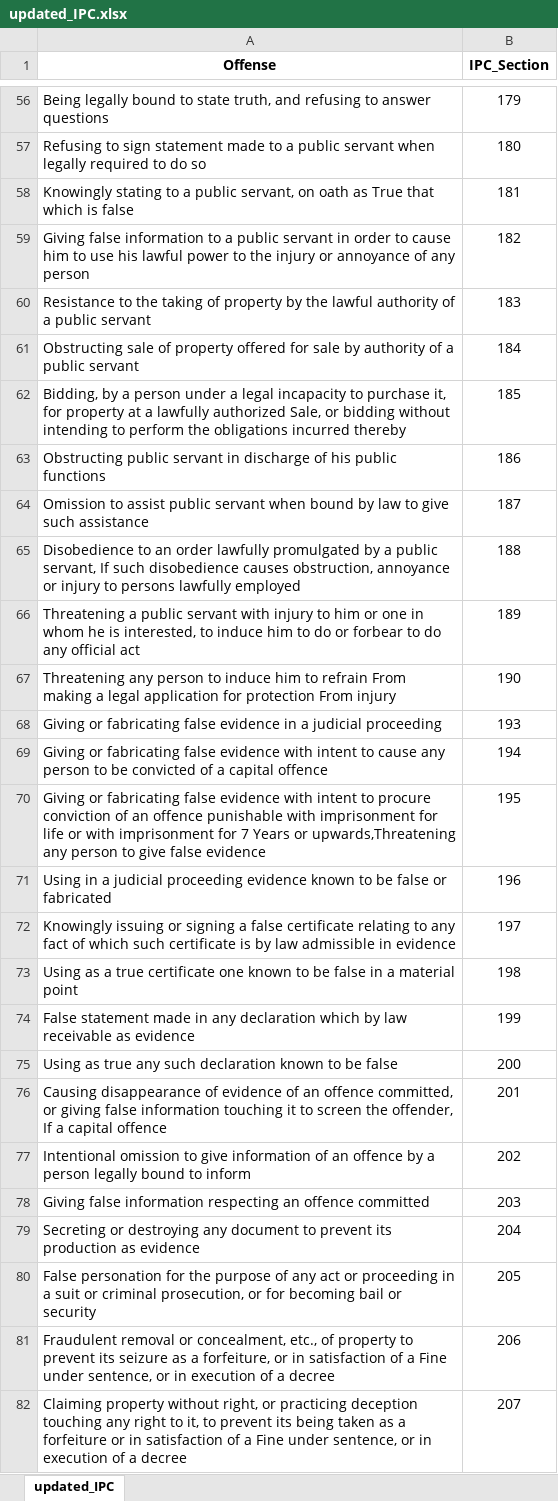
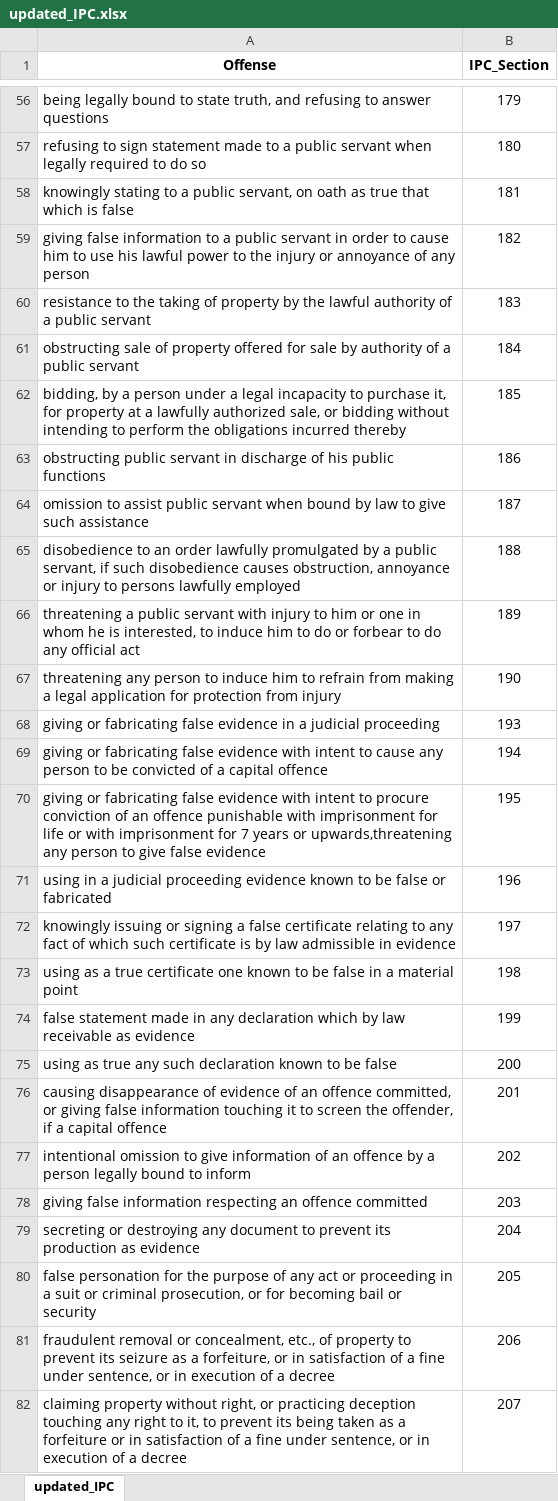
Before and after one commit to ykp-kgp/RJPOLICE_HACK_765_NeuralNinjas_4, an Excel workbook: App/updated_IPC.xlsx, sheet updated_IPC, drawn as a sheet; only a part is shown, gaps mark what is left out; values as stored, in another font and other column widths than the file's, no borders; charts and pictures not drawn; the diff covers the shown part only; the diff names each change by its address in the sheet, - before the commit and + after, or states it on an @@ line.

```diff
--- a/App/updated_IPC.xlsx (sheet updated_IPC)
+++ b/App/updated_IPC.xlsx (sheet updated_IPC)
-A56 (Offense): Being legally bound…
+A56 (Offense): being legally bound…
-A57 (Offense): Refusing to sign…
+A57 (Offense): refusing to sign…
-A58 (Offense): Knowingly stating to a public servant, on oath as True that which…
+A58 (Offense): knowingly stating to a public servant, on oath as true that which…
-A59 (Offense): Giving false information…
+A59 (Offense): giving false information…
-A60 (Offense): Resistance to the…
+A60 (Offense): resistance to the…
-A61 (Offense): Obstructing sale of…
+A61 (Offense): obstructing sale of…
-A62 (Offense): Bidding, by a person under a legal incapacity to purchase it, for property at a lawfully authorized Sale, or bidding…
+A62 (Offense): bidding, by a person under a legal incapacity to purchase it, for property at a lawfully authorized sale, or bidding…
-A63 (Offense): Obstructing public servant…
+A63 (Offense): obstructing public servant…
-A64 (Offense): Omission to assist…
+A64 (Offense): omission to assist…
-A65 (Offense): Disobedience to an order lawfully promulgated by a public servant, If such disobedience…
+A65 (Offense): disobedience to an order lawfully promulgated by a public servant, if such disobedience…
-A66 (Offense): Threatening a public…
+A66 (Offense): threatening a public…
-A67 (Offense): Threatening any person to induce him to refrain From making a legal application for protection From injury
+A67 (Offense): threatening any person to induce him to refrain from making a legal application for protection from injury
-A68 (Offense): Giving or fabricating…
+A68 (Offense): giving or fabricating…
-A69 (Offense): Giving or fabricating…
+A69 (Offense): giving or fabricating…
-A70 (Offense): Giving or fabricating false evidence with intent to procure conviction of an offence punishable with imprisonment for life or with imprisonment for 7 Years or upwards,Threatening any person…
+A70 (Offense): giving or fabricating false evidence with intent to procure conviction of an offence punishable with imprisonment for life or with imprisonment for 7 years or upwards,threatening any person…
-A71 (Offense): Using in a…
+A71 (Offense): using in a…
-A72 (Offense): Knowingly issuing or…
+A72 (Offense): knowingly issuing or…
-A73 (Offense): Using as a…
+A73 (Offense): using as a…
-A74 (Offense): False statement made…
+A74 (Offense): false statement made…
-A75 (Offense): Using as true…
+A75 (Offense): using as true…
-A76 (Offense): Causing disappearance of evidence of an offence committed, or giving false information touching it to screen the offender, If a capital…
+A76 (Offense): causing disappearance of evidence of an offence committed, or giving false information touching it to screen the offender, if a capital…
-A77 (Offense): Intentional omission to…
+A77 (Offense): intentional omission to…
-A78 (Offense): Giving false information…
+A78 (Offense): giving false information…
-A79 (Offense): Secreting or destroying…
+A79 (Offense): secreting or destroying…
-A80 (Offense): False personation for…
+A80 (Offense): false personation for…
-A81 (Offense): Fraudulent removal or concealment, etc., of property to prevent its seizure as a forfeiture, or in satisfaction of a Fine under sentence,…
+A81 (Offense): fraudulent removal or concealment, etc., of property to prevent its seizure as a forfeiture, or in satisfaction of a fine under sentence,…
-A82 (Offense): Claiming property without right, or practicing deception touching any right to it, to prevent its being taken as a forfeiture or in satisfaction of a Fine under sentence,…
+A82 (Offense): claiming property without right, or practicing deception touching any right to it, to prevent its being taken as a forfeiture or in satisfaction of a fine under sentence,…
```
Also changed, not shown: 311 edited cells elsewhere in this sheet, charts or pictures, 7 other files.
